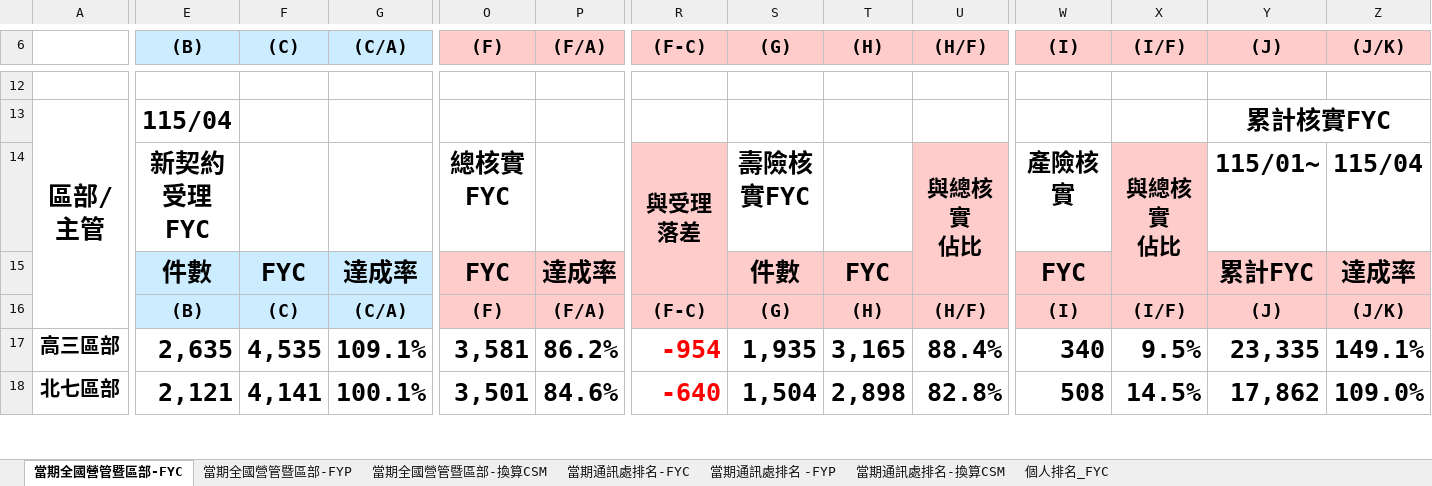
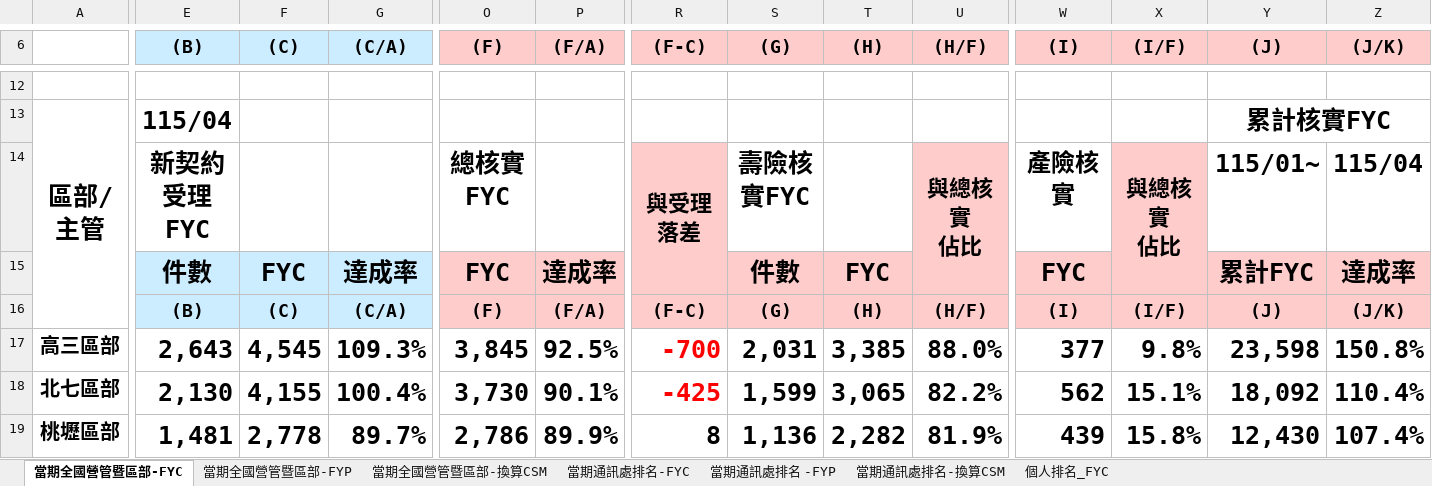
Before and after one commit to nehemiah1205/fubon-dashboard, an Excel workbook: data_fyc.xlsx, sheet 當期全國營管暨區部-FYC, drawn as a sheet; only a part is shown, gaps mark what is left out; values as stored, in another font and other column widths than the file's, no borders; charts and pictures and conditional formats not drawn; rows hold the shown columns only; the diff covers the shown part only; the diff names each change by its address in the sheet, - before the commit and + after, or states it on an @@ line.

```diff
--- a/data_fyc.xlsx (sheet 當期全國營管暨區部-FYC)
+++ b/data_fyc.xlsx (sheet 當期全國營管暨區部-FYC)
-E17 ((B)): 2,635
+E17 ((B)): 2,643
-F17 ((C)): 4,535
+F17 ((C)): 4,545
-G17 ((C/A)): 109.1%
+G17 ((C/A)): 109.3%
-O17 ((F)): 3,581
+O17 ((F)): 3,845
-P17 ((F/A)): 86.2%
+P17 ((F/A)): 92.5%
-R17 ((F-C)): -954
+R17 ((F-C)): -700
-S17 ((G)): 1,935
+S17 ((G)): 2,031
-T17 ((H)): 3,165
+T17 ((H)): 3,385
-U17 ((H/F)): 88.4%
+U17 ((H/F)): 88.0%
-W17 ((I)): 340
+W17 ((I)): 377
-X17 ((I/F)): 9.5%
+X17 ((I/F)): 9.8%
-Y17 ((J)): 23,335
+Y17 ((J)): 23,598
-Z17 ((J/K)): 149.1%
+Z17 ((J/K)): 150.8%
-E18 ((B)): 2,121
+E18 ((B)): 2,130
-F18 ((C)): 4,141
+F18 ((C)): 4,155
-G18 ((C/A)): 100.1%
+G18 ((C/A)): 100.4%
-O18 ((F)): 3,501
+O18 ((F)): 3,730
-P18 ((F/A)): 84.6%
+P18 ((F/A)): 90.1%
-R18 ((F-C)): -640
+R18 ((F-C)): -425
-S18 ((G)): 1,504
+S18 ((G)): 1,599
-T18 ((H)): 2,898
+T18 ((H)): 3,065
-U18 ((H/F)): 82.8%
+U18 ((H/F)): 82.2%
-W18 ((I)): 508
+W18 ((I)): 562
-X18 ((I/F)): 14.5%
+X18 ((I/F)): 15.1%
-Y18 ((J)): 17,862
+Y18 ((J)): 18,092
-Z18 ((J/K)): 109.0%
+Z18 ((J/K)): 110.4%
+row 19: 桃壢區部 | 1,481 | 2,778 | 89.7% | 2,786 | 89.9% | 8 | 1,136 | 2,282 | 81.9% | 439 | 15.8% | 12,430 | 107.4%
```
Also changed, not shown: 3 added rows, 4 removed rows, 289 edited cells and cell formats elsewhere in this sheet, sheet 個人排名_FYC, sheet 當期通訊處排名-FYC, sheet 當期通訊處排名 -FYP, sheet 當期通訊處排名-換算CSM, sheet 當期全國營管暨區部-換算CSM, sheet 當期全國營管暨區部-FYP, hidden cells, charts or pictures, data_kpi.xlsm.
